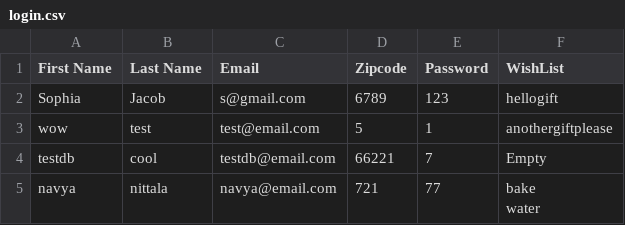
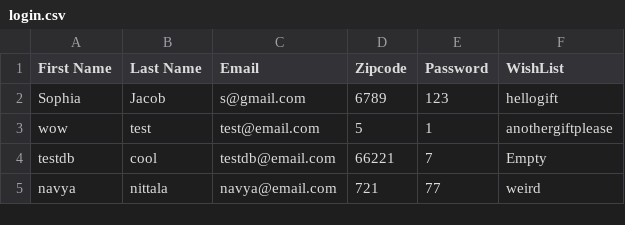
Before and after one commit to KusumaMurthy109/WishMate_Project, a CSV file: login.csv, drawn as a sheet.

```diff
--- a/login.csv
+++ b/login.csv
@@ -4,3 +4,2 @@ wow,test,test@email.com,5,1,anothergiftplease
 testdb,cool,testdb@email.com,66221,7,Empty
-navya,nittala,navya@email.com,721,77,"bake
-water"
+navya,nittala,navya@email.com,721,77,weird
```
Also changed, not shown: 4 other files.
